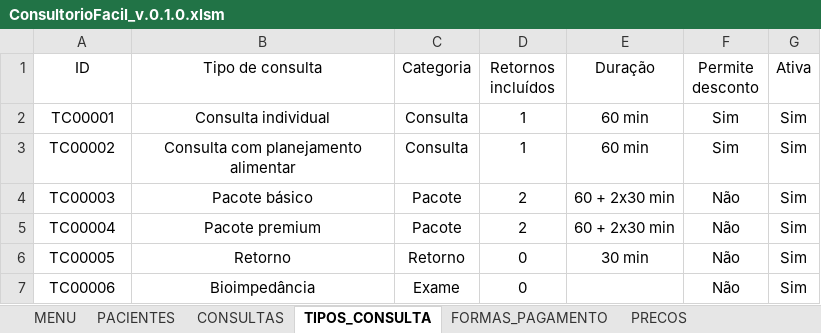
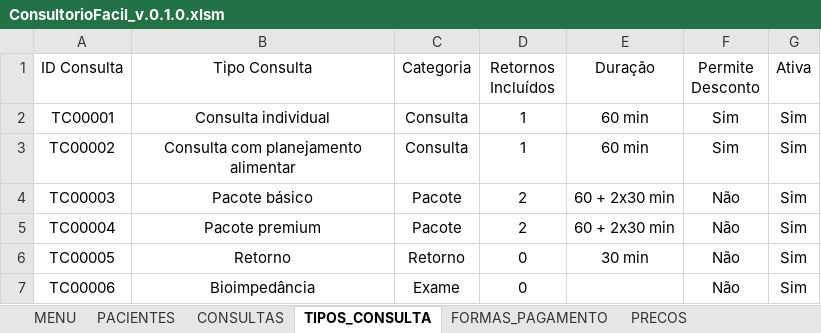
Before and after one commit to leonardo-dsl/ConsultorioFacil, an Excel workbook: Excel/ConsultorioFacil_v.0.1.0.xlsm, sheet TIPOS_CONSULTA, drawn as a sheet; values as stored, in another font and other column widths than the file's, no borders; table styles not drawn; the diff names each change by its address in the sheet, - before the commit and + after, or states it on an @@ line.

Commit message:
Sprint 0.9 - Plan Management
- Automatic active plan creation
- Linked consultations to plans
- Added plan management logic

```diff
--- a/Excel/ConsultorioFacil_v.0.1.0.xlsm (sheet TIPOS_CONSULTA)
+++ b/Excel/ConsultorioFacil_v.0.1.0.xlsm (sheet TIPOS_CONSULTA)
-A1: ID
+A1: ID Consulta
-B1: Tipo de consulta
+B1: Tipo Consulta
-D1: Retornos incluídos
+D1: Retornos Incluídos
-F1: Permite desconto
+F1: Permite Desconto
```
Also changed, not shown: sheet CONSULTAS, sheet PACIENTES, sheet PLANOS_ATIVOS, sheet PRECOS, sheet FORMAS_PAGAMENTO, other sheet tabs.
